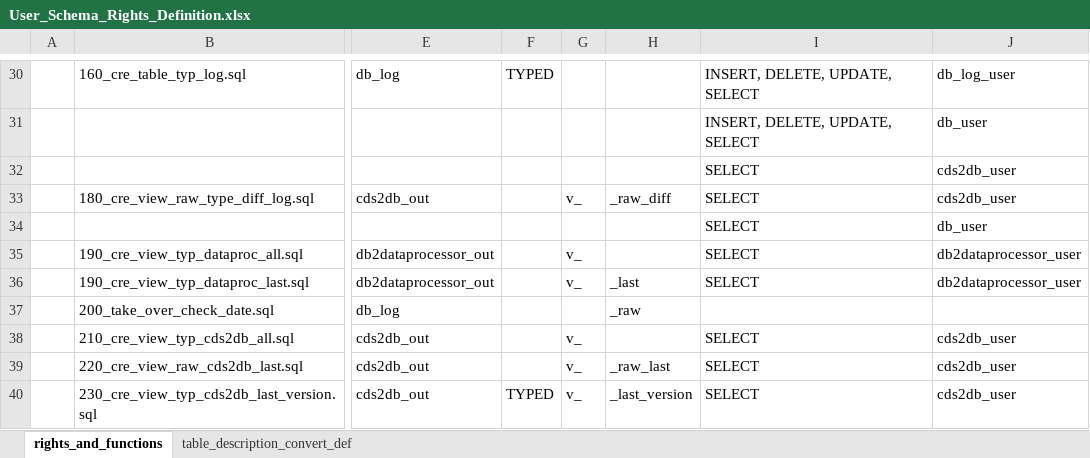
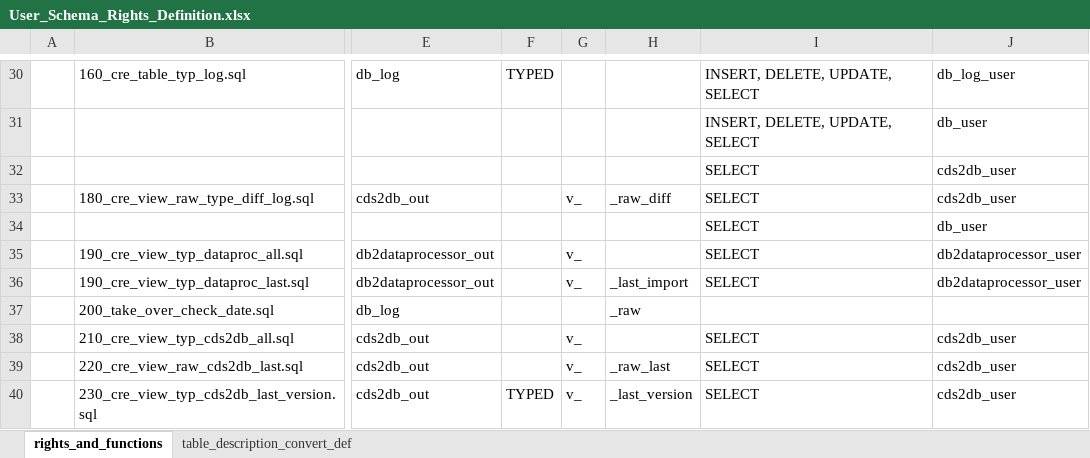
Before and after one commit to medizininformatik-initiative/INTERPOLAR, an Excel workbook: Postgres-cds_hub/init/template/User_Schema_Rights_Definition.xlsx, sheet rights_and_functions, drawn as a sheet; only a part is shown, gaps mark what is left out; values as stored, in another font and other column widths than the file's, no borders; the diff names each change by its address in the sheet, - before the commit and + after, or states it on an @@ line.

Commit message:
DB - rename views to _last_import

```diff
--- a/Postgres-cds_hub/init/template/User_Schema_Rights_Definition.xlsx (sheet rights_and_functions)
+++ b/Postgres-cds_hub/init/template/User_Schema_Rights_Definition.xlsx (sheet rights_and_functions)
-H36: _last
+H36: _last_import
```
Also changed, not shown: 1 other file.
